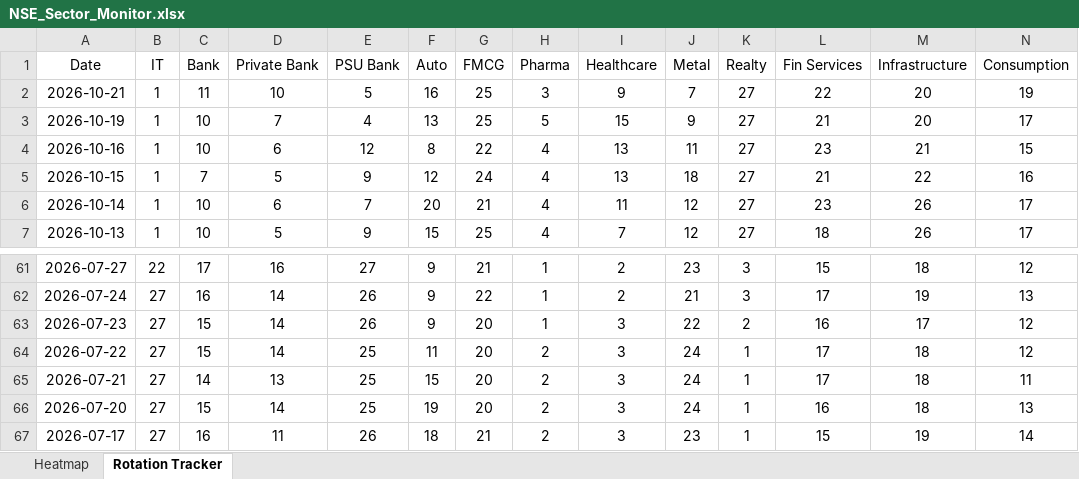
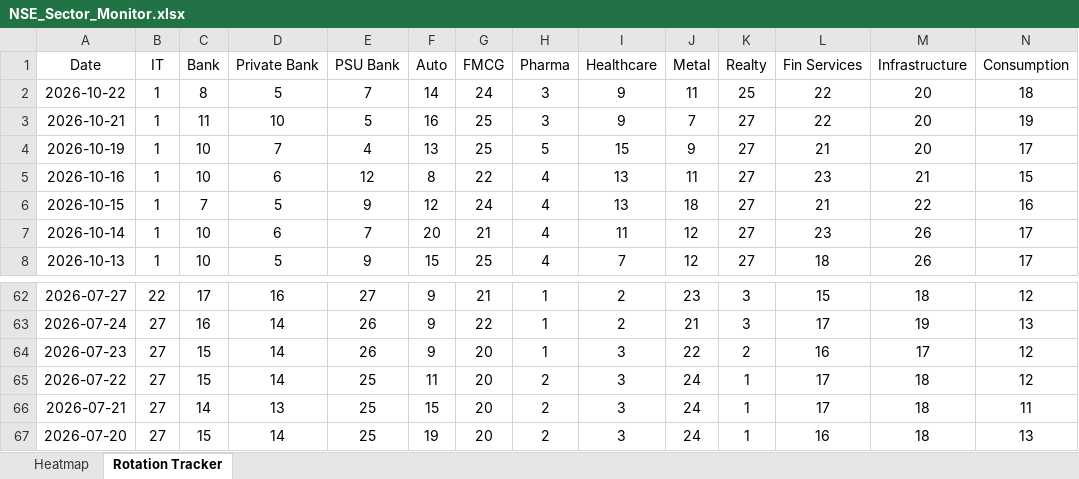
Before and after one commit to chethanshivaraju94-netizen/nse-market-monitor, an Excel workbook: NSE_Sector_Monitor.xlsx, sheet Rotation Tracker, drawn as a sheet; only a part is shown, gaps mark what is left out; values as stored, in another font and other column widths than the file's, no borders; conditional formats not drawn; removed rows and columns are numbered as before the commit, all else as after; rows hold the shown columns only; the diff names each change by its address in the sheet, - before the commit and + after, or states it on an @@ line.

```diff
--- a/NSE_Sector_Monitor.xlsx (sheet Rotation Tracker)
+++ b/NSE_Sector_Monitor.xlsx (sheet Rotation Tracker)
+row 2: 2026-10-22 | 1 | 8 | 5 | 7 | 14 | 24 | 3 | 9 | 11 | 25 | 22 | 20 | 18
-row 67: 2026-07-17 | 27 | 16 | 11 | 26 | 18 | 21 | 2 | 3 | 23 | 1 | 15 | 19 | 14
```
Also changed, not shown: sheet Heatmap, NSE_Market_Monitor.xlsx.
